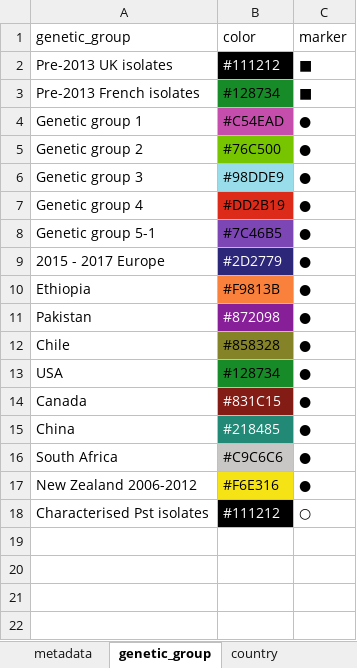
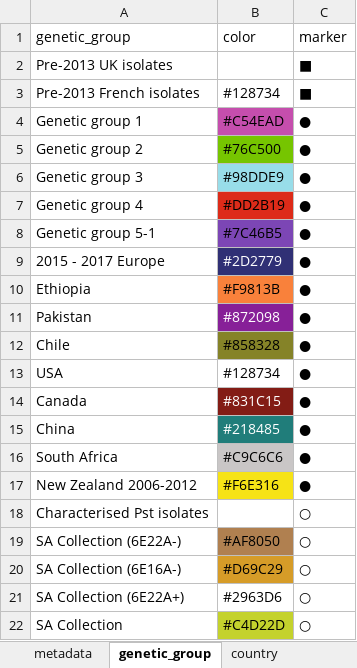
Before and after one commit to SaundersLab/marple, an Excel workbook: resources/pst/pst_sample_metadata.xlsx, sheet genetic_group, drawn as a sheet; values as stored, in another font and other column widths than the file's, no borders; the diff names each change by its address in the sheet, - before the commit and + after, or states it on an @@ line.

```diff
--- a/resources/pst/pst_sample_metadata.xlsx (sheet genetic_group)
+++ b/resources/pst/pst_sample_metadata.xlsx (sheet genetic_group)
-B2 fill: #000000
+B2 fill: none
-B3 fill: #168B27
+B3 fill: none
-B13 fill: #168B27
+B13 fill: none
-B18 fill: #000000
+B18 fill: none
+row 19: SA Collection (6E22A-) | #AF8050 | ○
+row 20: SA Collection (6E16A-) | #D69C29 | ○
+row 21: SA Collection (6E22A+) | #2963D6 | ○
+row 22: SA Collection | #C4D22D | ○
```
Also changed, not shown: sheet metadata, sheet nextstrain_group, sheet country, charts or pictures, 1 other file.
